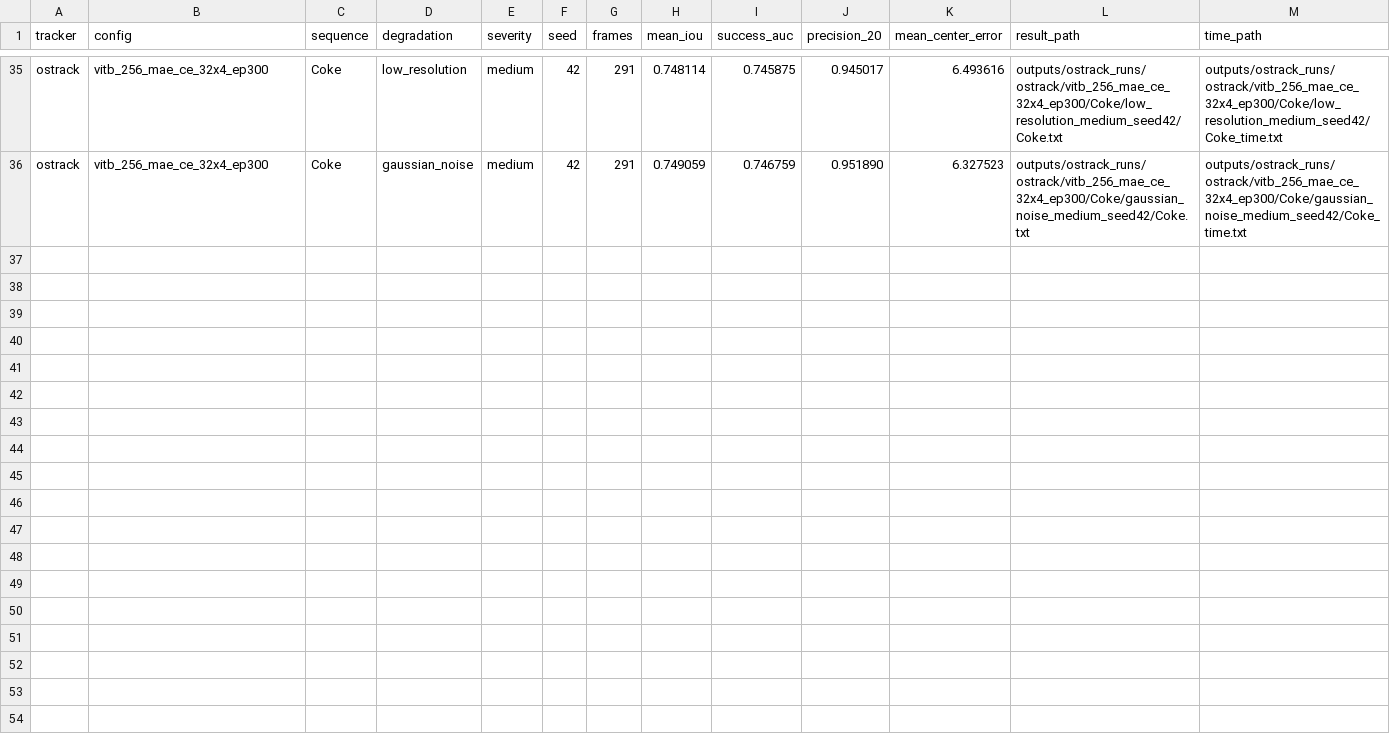
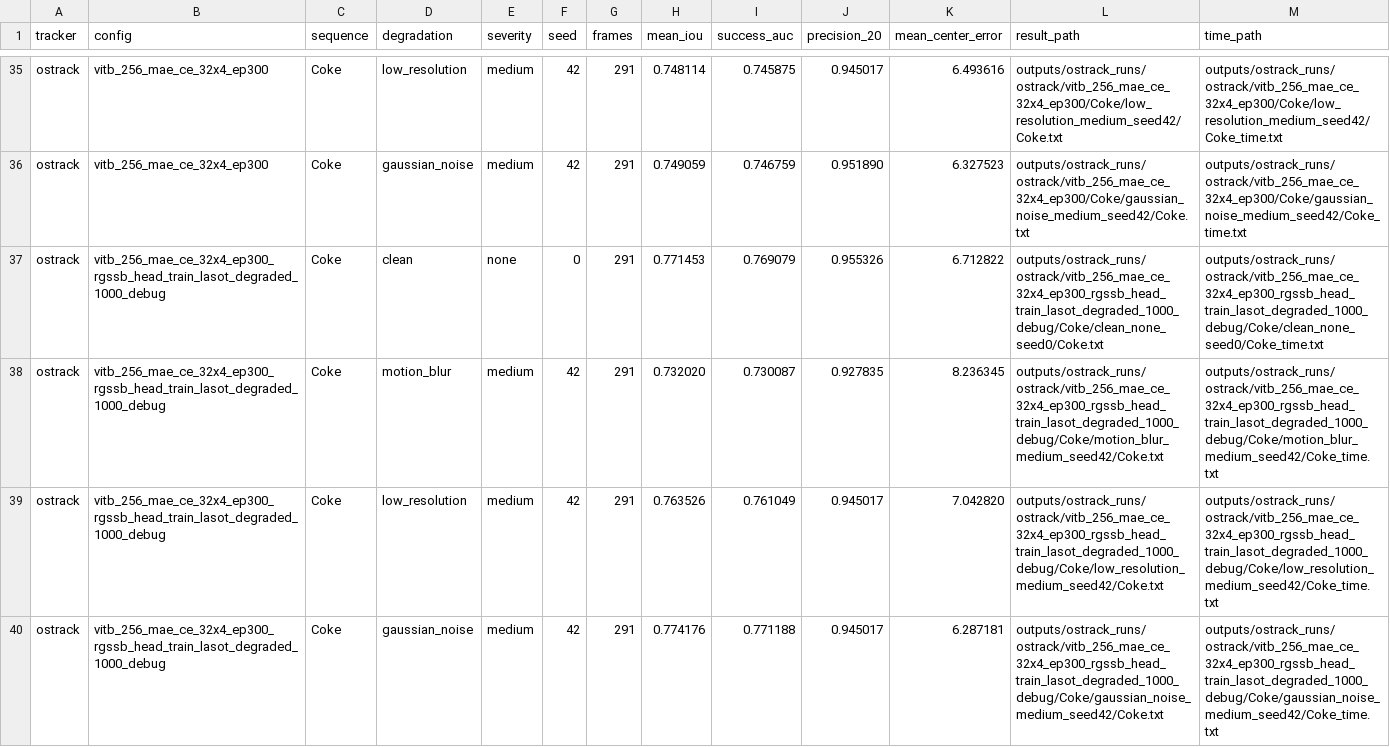
Before and after one commit to abdelrahmanidries/Paper_2_Mamba_Tracking, a CSV file: experiments/baseline_results.csv, drawn as a sheet; only a part is shown, gaps mark what is left out; rows hold the shown columns only; the diff names each change by its address in the sheet, - before the commit and + after, or states it on an @@ line.

Commit message:
Add RG-SSB plus head Coke degradation results

```diff
--- a/experiments/baseline_results.csv
+++ b/experiments/baseline_results.csv
+row 37: ostrack | vitb_256_mae_ce_32x4_ep300_rgssb_head_train_lasot_degraded_1000_debug | Coke | clean | none | 0 | 291 | 0.771453 | 0.769079 | 0.955326 | 6.712822 | outputs/ostrack_runs/ostrack/vitb_256_mae_ce_32x4_ep300_rgssb_head_train_lasot_degraded_1000_debug/Coke/clean_none_seed0/Coke.txt | outputs/ostrack_runs/ostrack/vitb_256_mae_ce_32x4_ep300_rgssb_head_train_lasot_degraded_1000_debug/Coke/clean_none_seed0/Coke_time.txt
+row 38: ostrack | vitb_256_mae_ce_32x4_ep300_rgssb_head_train_lasot_degraded_1000_debug | Coke | motion_blur | medium | 42 | 291 | 0.732020 | 0.730087 | 0.927835 | 8.236345 | outputs/ostrack_runs/ostrack/vitb_256_mae_ce_32x4_ep300_rgssb_head_train_lasot_degraded_1000_debug/Coke/motion_blur_medium_seed42/Coke.txt | outputs/ostrack_runs/ostrack/vitb_256_mae_ce_32x4_ep300_rgssb_head_train_lasot_degraded_1000_debug/Coke/motion_blur_medium_seed42/Coke_time.txt
+row 39: ostrack | vitb_256_mae_ce_32x4_ep300_rgssb_head_train_lasot_degraded_1000_debug | Coke | low_resolution | medium | 42 | 291 | 0.763526 | 0.761049 | 0.945017 | 7.042820 | outputs/ostrack_runs/ostrack/vitb_256_mae_ce_32x4_ep300_rgssb_head_train_lasot_degraded_1000_debug/Coke/low_resolution_medium_seed42/Coke.txt | outputs/ostrack_runs/ostrack/vitb_256_mae_ce_32x4_ep300_rgssb_head_train_lasot_degraded_1000_debug/Coke/low_resolution_medium_seed42/Coke_time.txt
+row 40: ostrack | vitb_256_mae_ce_32x4_ep300_rgssb_head_train_lasot_degraded_1000_debug | Coke | gaussian_noise | medium | 42 | 291 | 0.774176 | 0.771188 | 0.945017 | 6.287181 | outputs/ostrack_runs/ostrack/vitb_256_mae_ce_32x4_ep300_rgssb_head_train_lasot_degraded_1000_debug/Coke/gaussian_noise_medium_seed42/Coke.txt | outputs/ostrack_runs/ostrack/vitb_256_mae_ce_32x4_ep300_rgssb_head_train_lasot_degraded_1000_debug/Coke/gaussian_noise_medium_seed42/Coke_time.txt
```
